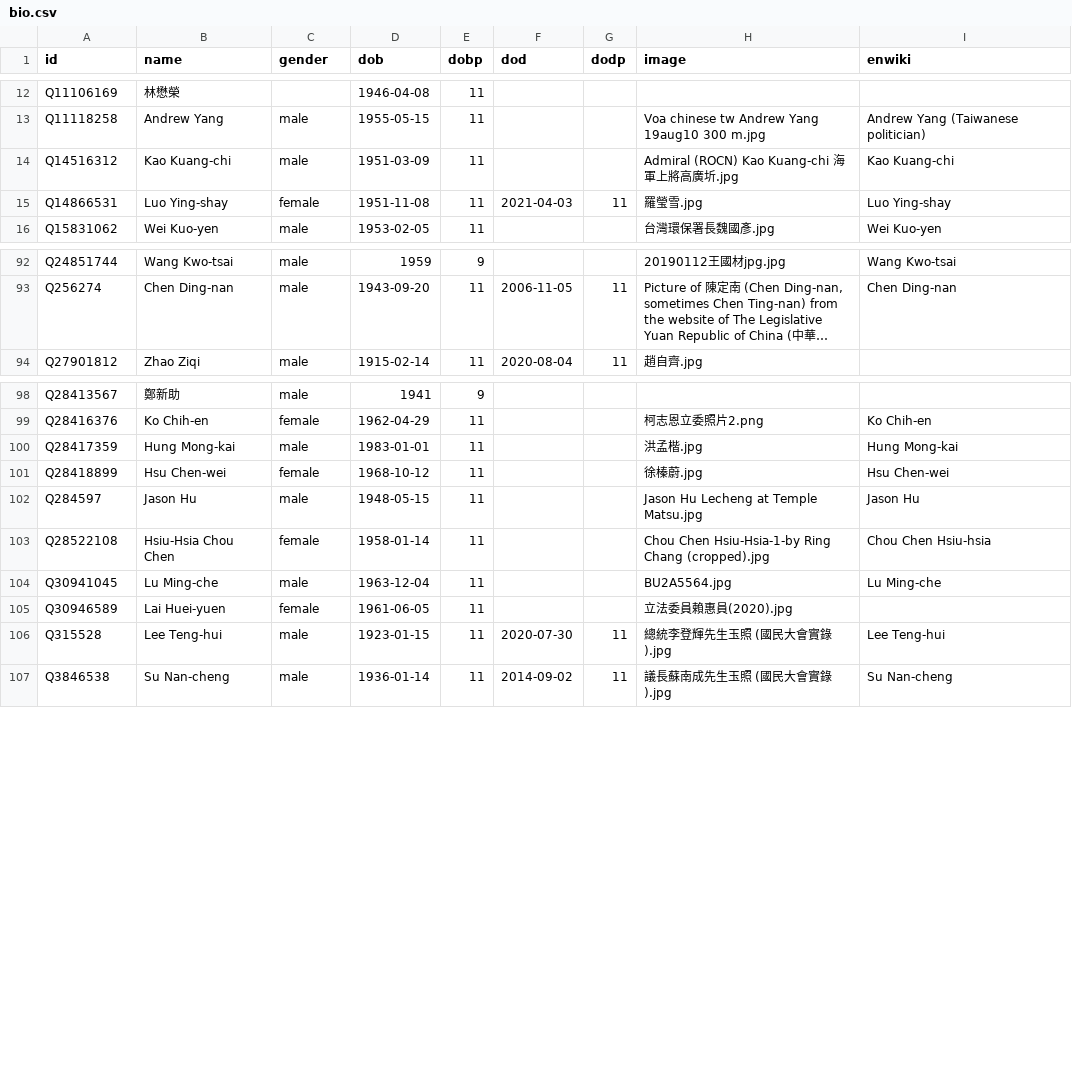
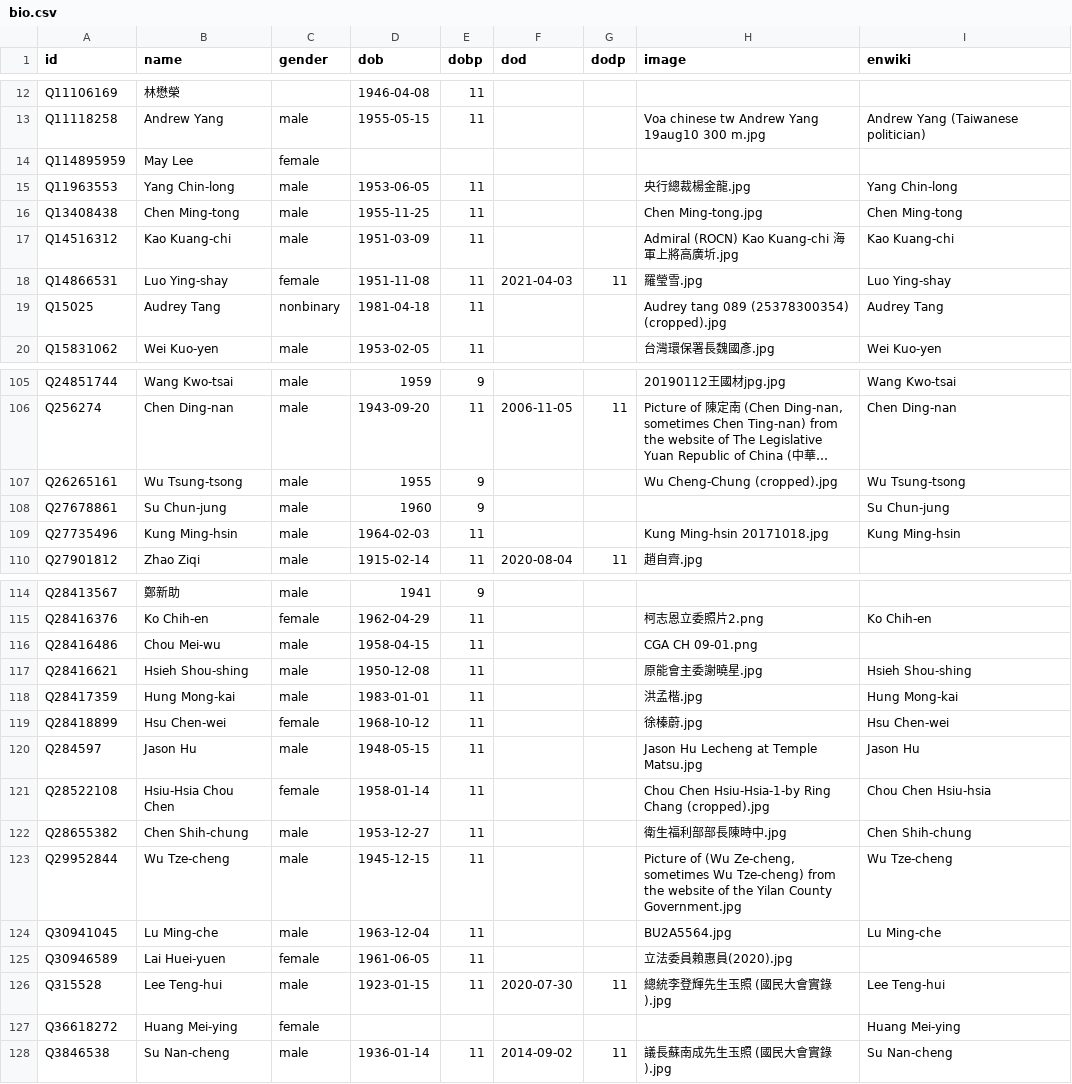
Before and after one commit to every-politician-scrapers/taiwan, a CSV file: html/bio.csv, drawn as a sheet; only a part is shown, gaps mark what is left out; long unchanged cells end in …; the diff covers the shown part only; the diff names each change by its address in the sheet, - before the commit and + after, or states it on an @@ line.

```diff
--- a/html/bio.csv
+++ b/html/bio.csv
+row 14: Q114895959 | May Lee | female
+row 15: Q11963553 | Yang Chin-long | male | 1953-06-05 | 11 |  |  | 央行總裁楊金龍.jpg | Yang Chin-long
+row 16: Q13408438 | Chen Ming-tong | male | 1955-11-25 | 11 |  |  | Chen Ming-tong.jpg | Chen Ming-tong
+row 19: Q15025 | Audrey Tang | nonbinary | 1981-04-18 | 11 |  |  | Audrey tang 089 (25378300354) (cropped).jpg | Audrey Tang
+row 107: Q26265161 | Wu Tsung-tsong | male | 1955 | 9 |  |  | Wu Cheng-Chung (cropped).jpg | Wu Tsung-tsong
+row 108: Q27678861 | Su Chun-jung | male | 1960 | 9 |  |  |  | Su Chun-jung
+row 109: Q27735496 | Kung Ming-hsin | male | 1964-02-03 | 11 |  |  | Kung Ming-hsin 20171018.jpg | Kung Ming-hsin
+row 116: Q28416486 | Chou Mei-wu | male | 1958-04-15 | 11 |  |  | CGA CH 09-01.png
+row 117: Q28416621 | Hsieh Shou-shing | male | 1950-12-08 | 11 |  |  | 原能會主委謝曉星.jpg | Hsieh Shou-shing
+row 122: Q28655382 | Chen Shih-chung | male | 1953-12-27 | 11 |  |  | 衛生福利部部長陳時中.jpg | Chen Shih-chung
+row 123: Q29952844 | Wu Tze-cheng | male | 1945-12-15 | 11 |  |  | Picture of (Wu Ze-cheng, sometimes Wu Tze-cheng) from the website of the Yilan County Government.jpg | Wu Tze-cheng
+row 127: Q36618272 | Huang Mei-ying | female |  |  |  |  |  | Huang Mei-ying
```
Also changed, not shown: 20 added rows elsewhere in this file, html/current.csv, html/holders21.csv, 6 other files.
